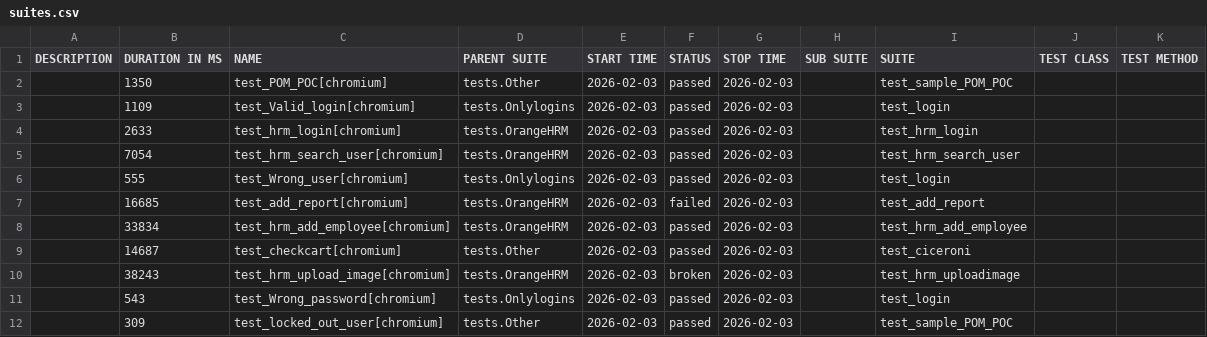
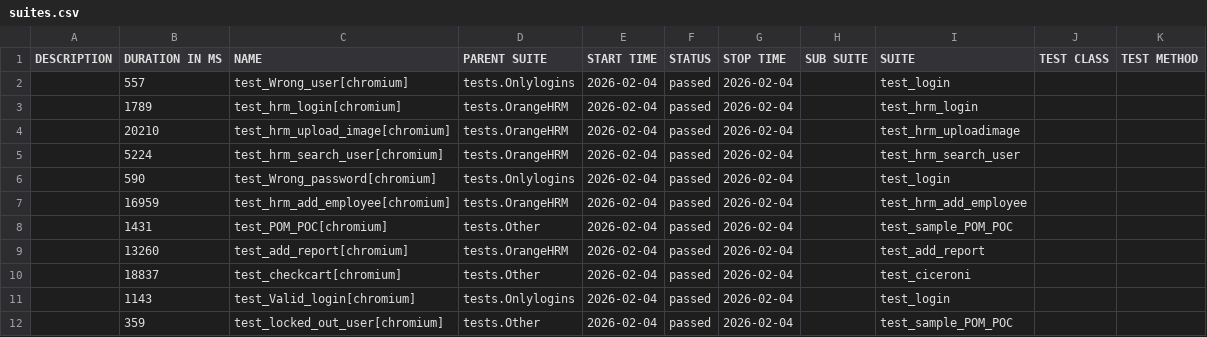
Before and after one commit to gajerabrijesh11/python_Playwright, a CSV file: allure-report/data/suites.csv, drawn as a sheet.

```diff
--- a/allure-report/data/suites.csv
+++ b/allure-report/data/suites.csv
@@ -1,12 +1,12 @@
 "DESCRIPTION","DURATION IN MS","NAME","PARENT SUITE","START TIME","STATUS","STOP TIME","SUB SUITE","SUITE","TEST CLASS","TEST METHOD"
-"","1350","test_POM_POC[chromium]","tests.Other","2026-02-03","passed","2026-02-03","","test_sample_POM_POC","",""
-"","1109","test_Valid_login[chromium]","tests.Onlylogins","2026-02-03","passed","2026-02-03","","test_login","",""
-"","2633","test_hrm_login[chromium]","tests.OrangeHRM","2026-02-03","passed","2026-02-03","","test_hrm_login","",""
-"","7054","test_hrm_search_user[chromium]","tests.OrangeHRM","2026-02-03","passed","2026-02-03","","test_hrm_search_user","",""
-"","555","test_Wrong_user[chromium]","tests.Onlylogins","2026-02-03","passed","2026-02-03","","test_login","",""
-"","16685","test_add_report[chromium]","tests.OrangeHRM","2026-02-03","failed","2026-02-03","","test_add_report","",""
-"","33834","test_hrm_add_employee[chromium]","tests.OrangeHRM","2026-02-03","passed","2026-02-03","","test_hrm_add_employee","",""
-"","14687","test_checkcart[chromium]","tests.Other","2026-02-03","passed","2026-02-03","","test_ciceroni","",""
-"","38243","test_hrm_upload_image[chromium]","tests.OrangeHRM","2026-02-03","broken","2026-02-03","","test_hrm_uploadimage","",""
-"","543","test_Wrong_password[chromium]","tests.Onlylogins","2026-02-03","passed","2026-02-03","","test_login","",""
-"","309","test_locked_out_user[chromium]","tests.Other","2026-02-03","passed","2026-02-03","","test_sample_POM_POC","",""
+"","557","test_Wrong_user[chromium]","tests.Onlylogins","2026-02-04","passed","2026-02-04","","test_login","",""
+"","1789","test_hrm_login[chromium]","tests.OrangeHRM","2026-02-04","passed","2026-02-04","","test_hrm_login","",""
+"","20210","test_hrm_upload_image[chromium]","tests.OrangeHRM","2026-02-04","passed","2026-02-04","","test_hrm_uploadimage","",""
+"","5224","test_hrm_search_user[chromium]","tests.OrangeHRM","2026-02-04","passed","2026-02-04","","test_hrm_search_user","",""
+"","590","test_Wrong_password[chromium]","tests.Onlylogins","2026-02-04","passed","2026-02-04","","test_login","",""
+"","16959","test_hrm_add_employee[chromium]","tests.OrangeHRM","2026-02-04","passed","2026-02-04","","test_hrm_add_employee","",""
+"","1431","test_POM_POC[chromium]","tests.Other","2026-02-04","passed","2026-02-04","","test_sample_POM_POC","",""
+"","13260","test_add_report[chromium]","tests.OrangeHRM","2026-02-04","passed","2026-02-04","","test_add_report","",""
+"","18837","test_checkcart[chromium]","tests.Other","2026-02-04","passed","2026-02-04","","test_ciceroni","",""
+"","1143","test_Valid_login[chromium]","tests.Onlylogins","2026-02-04","passed","2026-02-04","","test_login","",""
+"","359","test_locked_out_user[chromium]","tests.Other","2026-02-04","passed","2026-02-04","","test_sample_POM_POC","",""
```
Also changed, not shown: 50 other files.
